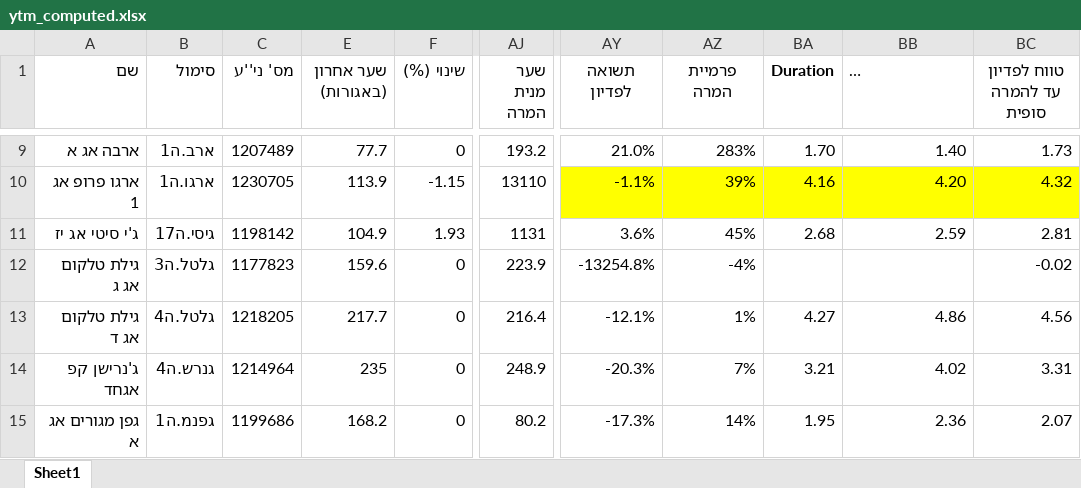
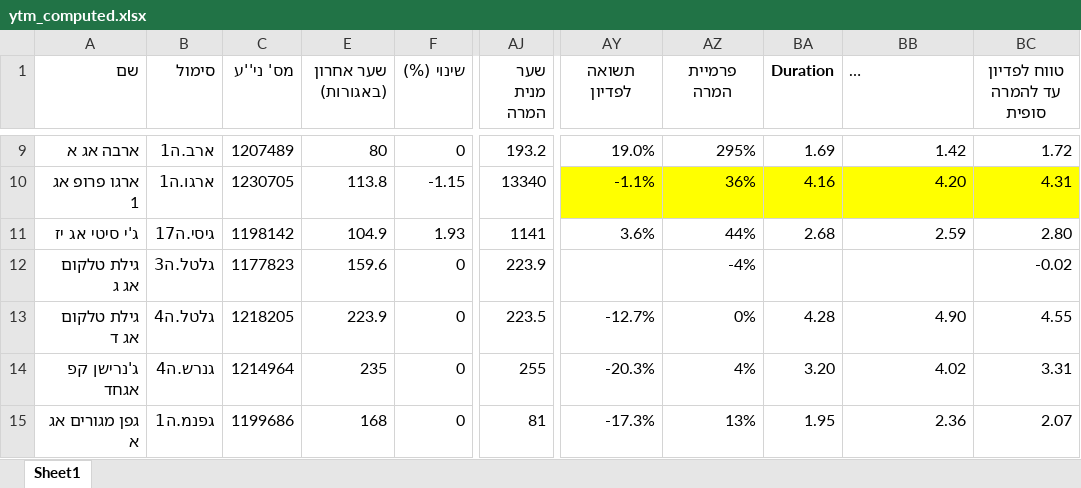
Before and after one commit to chen64-ux/tase-ytm-dashboard, an Excel workbook: ytm_computed.xlsx, sheet Sheet1, drawn as a sheet; only a part is shown, gaps mark what is left out; long unchanged cells end in …; values as stored, in another font and other column widths than the file's, no borders; the diff covers the shown part only; the diff names each change by its address in the sheet, - before the commit and + after, or states it on an @@ line.

```diff
--- a/ytm_computed.xlsx (sheet Sheet1)
+++ b/ytm_computed.xlsx (sheet Sheet1)
-E9 (שער אחרון (באגורות)): 77.7
+E9 (שער אחרון (באגורות)): 80
-AY9 (תשואה לפדיון): 21.0%
+AY9 (תשואה לפדיון): 19.0%
-AZ9 (פרמיית המרה): 283%
+AZ9 (פרמיית המרה): 295%
-BA9 (Duration): 1.70
+BA9 (Duration): 1.69
-BB9: 1.40
+BB9: 1.42
-BC9 (טווח לפדיון עד להמרה סופית): 1.73
+BC9 (טווח לפדיון עד להמרה סופית): 1.72
-E10 (שער אחרון (באגורות)): 113.9
+E10 (שער אחרון (באגורות)): 113.8
-AJ10 (שער מנית המרה): 13110
+AJ10 (שער מנית המרה): 13340
-AZ10 (פרמיית המרה): 39%
+AZ10 (פרמיית המרה): 36%
-BC10 (טווח לפדיון עד להמרה סופית): 4.32
+BC10 (טווח לפדיון עד להמרה סופית): 4.31
-AJ11 (שער מנית המרה): 1131
+AJ11 (שער מנית המרה): 1141
-AZ11 (פרמיית המרה): 45%
+AZ11 (פרמיית המרה): 44%
-BC11 (טווח לפדיון עד להמרה סופית): 2.81
+BC11 (טווח לפדיון עד להמרה סופית): 2.80
-AY12 (תשואה לפדיון): -13254.8%
+AY12 (תשואה לפדיון): (empty)
-E13 (שער אחרון (באגורות)): 217.7
+E13 (שער אחרון (באגורות)): 223.9
-AJ13 (שער מנית המרה): 216.4
+AJ13 (שער מנית המרה): 223.5
-AY13 (תשואה לפדיון): -12.1%
+AY13 (תשואה לפדיון): -12.7%
-AZ13 (פרמיית המרה): 1%
+AZ13 (פרמיית המרה): 0%
-BA13 (Duration): 4.27
+BA13 (Duration): 4.28
-BB13: 4.86
+BB13: 4.90
-BC13 (טווח לפדיון עד להמרה סופית): 4.56
+BC13 (טווח לפדיון עד להמרה סופית): 4.55
-AJ14 (שער מנית המרה): 248.9
+AJ14 (שער מנית המרה): 255
-AZ14 (פרמיית המרה): 7%
+AZ14 (פרמיית המרה): 4%
-BA14 (Duration): 3.21
+BA14 (Duration): 3.20
-E15 (שער אחרון (באגורות)): 168.2
+E15 (שער אחרון (באגורות)): 168
-AJ15 (שער מנית המרה): 80.2
+AJ15 (שער מנית המרה): 81
-AZ15 (פרמיית המרה): 14%
+AZ15 (פרמיית המרה): 13%
```
Also changed, not shown: 105 edited cells elsewhere in this sheet, 1 other file.
